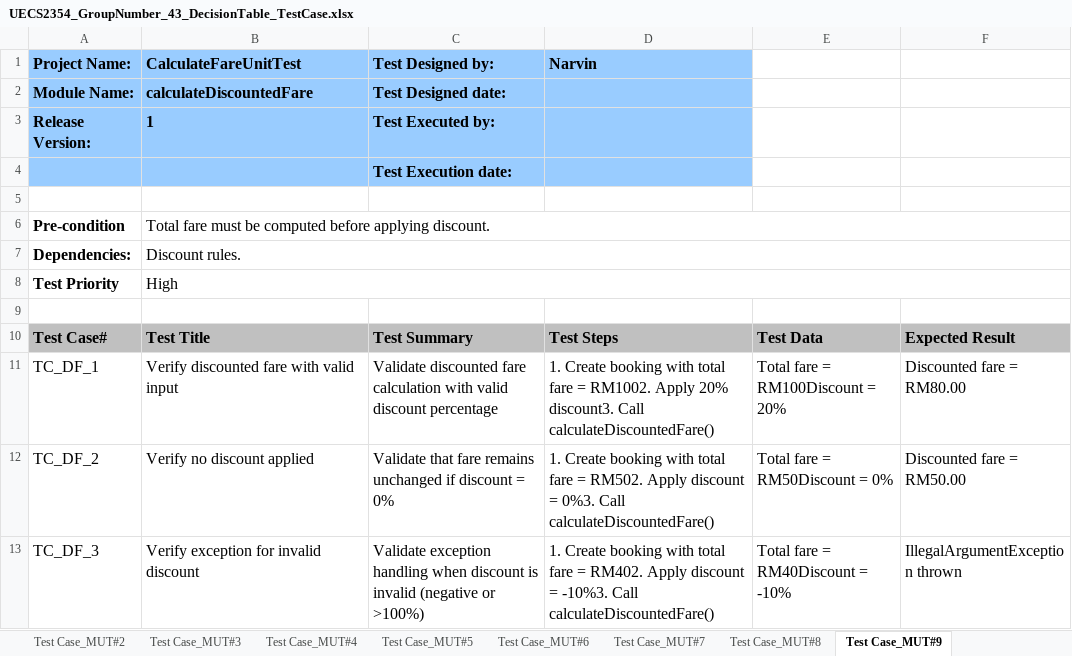
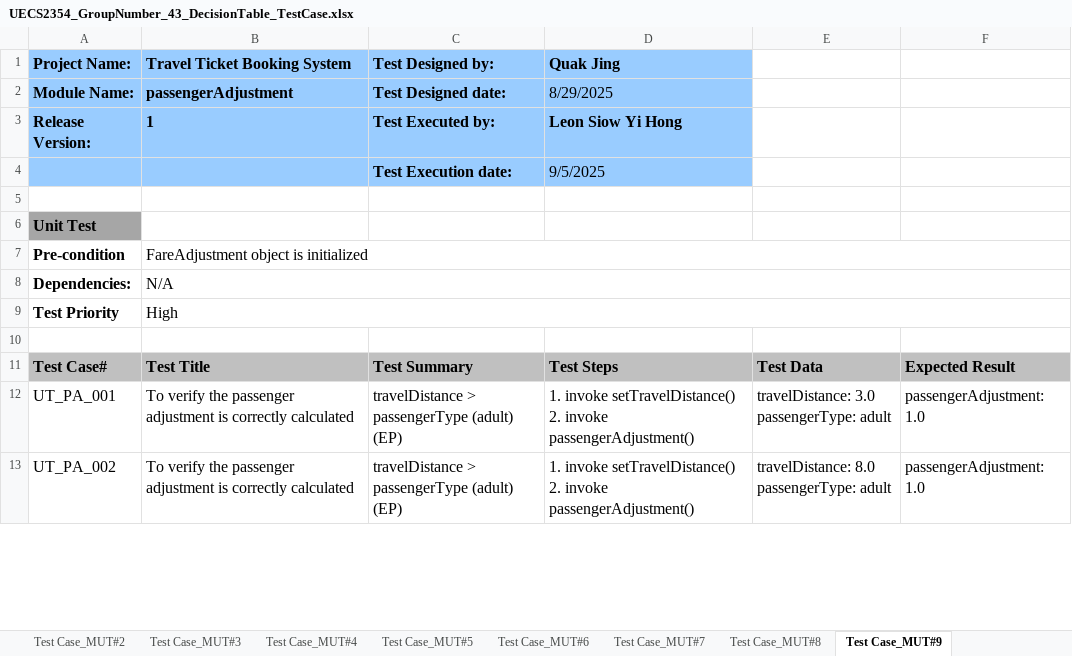
Before and after one commit to flamneX/Travel-Ticket-Booking-System, an Excel workbook: UECS2354_GroupNumber_43_DecisionTable_TestCase.xlsx, sheet Test Case_MUT#9, drawn as a sheet; only a part is shown; values as stored, in another font and other column widths than the file's, no borders; removed rows and columns are numbered as before the commit, all else as after; ↵ is a line break in a cell; the diff covers the shown part only; the diff names each change by its address in the sheet, - before the commit and + after, or states it on an @@ line.

Commit message:
completed test design

```diff
--- a/UECS2354_GroupNumber_43_DecisionTable_TestCase.xlsx (sheet Test Case_MUT#9)
+++ b/UECS2354_GroupNumber_43_DecisionTable_TestCase.xlsx (sheet Test Case_MUT#9)
-B1: CalculateFareUnitTest
+B1: Travel Ticket Booking System
-D1: Narvin
+D1: Quak Jing
-B2 (Travel Ticket Booking System): calculateDiscountedFare
+B2 (Travel Ticket Booking System): passengerAdjustment
-D2 (Quak Jing): (empty)
+D2 (Quak Jing): 8/29/2025
-D3 (Quak Jing): (empty)
+D3 (Quak Jing): Leon Siow Yi Hong
-D4 (Quak Jing): (empty)
+D4 (Quak Jing): 9/5/2025
+row 6: Unit Test
-B7 (Travel Ticket Booking System): Total fare must be computed before applying discount.
+B7 (Travel Ticket Booking System): FareAdjustment object is initialized
-B8 (Travel Ticket Booking System): Discount rules.
+B8 (Travel Ticket Booking System): N/A
-row 11: TC_DF_1 | Verify discounted fare with valid input | Validate discounted fare calculation with valid discount percentage | 1. Create booking with total fare = RM1002. Apply 20% discount3. Call calculateDiscountedFare() | Total fare = RM100Discount = 20% | Discounted fare = RM80.00
-row 12: TC_DF_2 | Verify no discount applied | Validate that fare remains unchanged if discount = 0% | 1. Create booking with total fare = RM502. Apply discount = 0%3. Call calculateDiscountedFare() | Total fare = RM50Discount = 0% | Discounted fare = RM50.00
-row 13: TC_DF_3 | Verify exception for invalid discount | Validate exception handling when discount is invalid (negative or >100%) | 1. Create booking with total fare = RM402. Apply discount = -10%3. Call calculateDiscountedFare() | Total fare = RM40Discount = -10% | IllegalArgumentException thrown
+row 12: UT_PA_001 | To verify the passenger adjustment is correctly calculated | travelDistance > passengerType (adult) (EP) | 1. invoke setTravelDistance() ↵ 2. invoke passengerAdjustment() | travelDistance: 3.0 ↵ passengerType: adult | passengerAdjustment: 1.0
+row 13: UT_PA_002 | To verify the passenger adjustment is correctly calculated | travelDistance > passengerType (adult) (EP) | 1. invoke setTravelDistance() ↵ 2. invoke passengerAdjustment() | travelDistance: 8.0 ↵ passengerType: adult | passengerAdjustment: 1.0
```
Also changed, not shown: 30 added rows elsewhere in this sheet, sheet Test Case_MUT#12, sheet Test Case_MUT#5, sheet Test Case_MUT#6, sheet Test Case_MUT#16, sheet Test Case_MUT#15, sheet Test Case_MUT#2, 16 more sheets, other sheet tabs.
